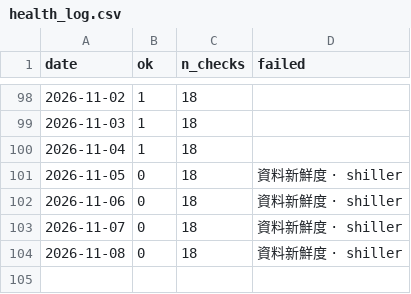
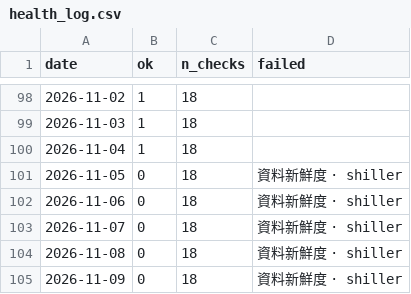
Before and after one commit to marschannewtag-spec/mars-robot, a CSV file: ops/data/health_log.csv, drawn as a sheet; only a part is shown, gaps mark what is left out; the diff names each change by its address in the sheet, - before the commit and + after, or states it on an @@ line.

```diff
--- a/ops/data/health_log.csv
+++ b/ops/data/health_log.csv
+row 105: 2026-11-09 | 0 | 18 | 資料新鮮度 · shiller
```
Also changed, not shown: ops/data/pwa/vix_daily.csv, 5 other files.
